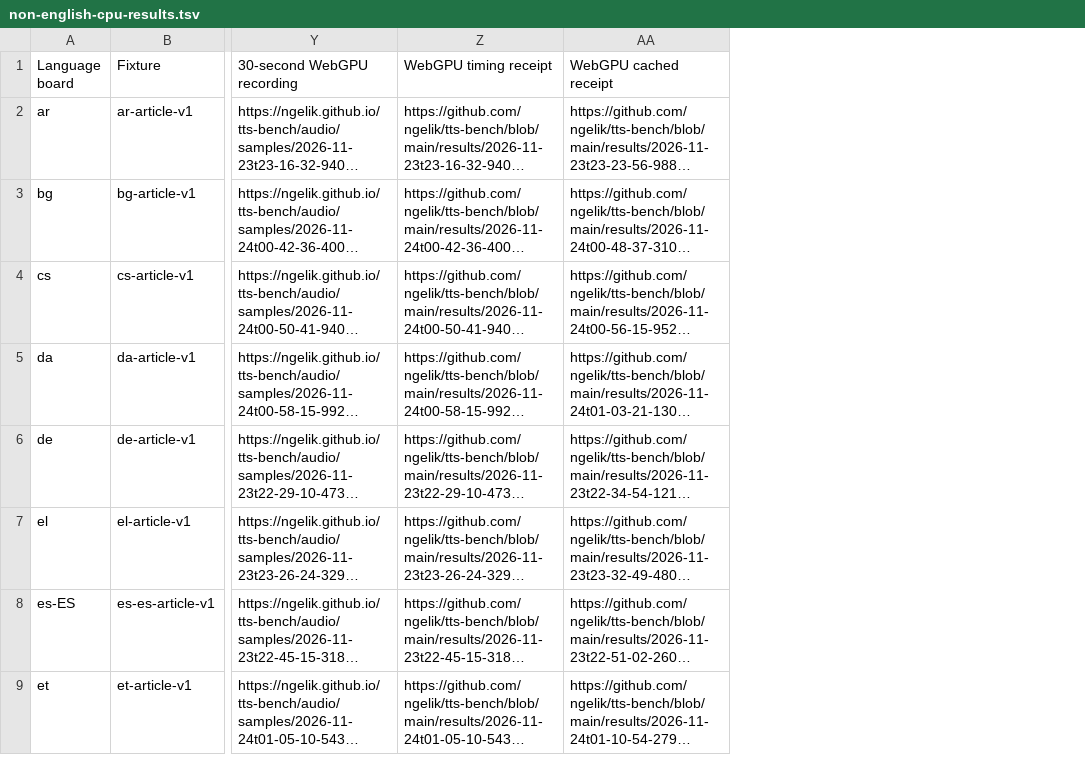
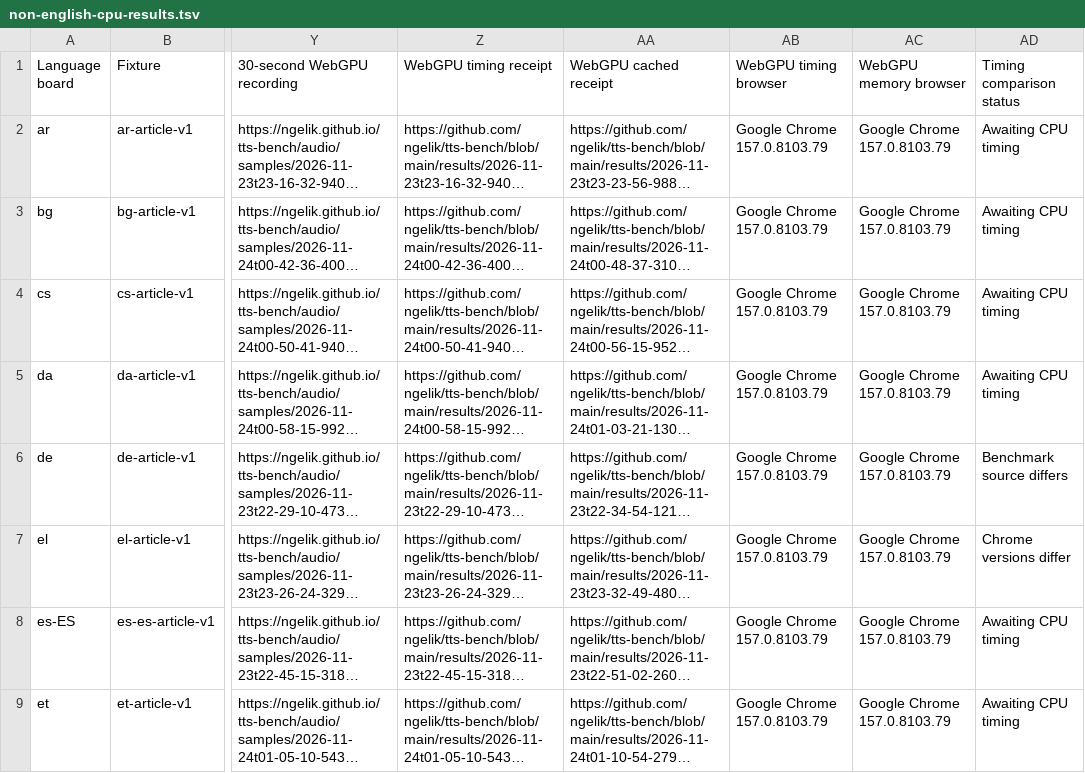
Before and after one commit to ngelik/tts-bench, a TSV file: docs/campaigns/supertonic-3/non-english-cpu-results.tsv, drawn as a sheet; only a part is shown, gaps mark what is left out; long unchanged cells end in …; the diff names each change by its address in the sheet, - before the commit and + after, or states it on an @@ line.

Commit message:
Explain pending Supertonic CPU results and timing comparisons

```diff
--- a/docs/campaigns/supertonic-3/non-english-cpu-results.tsv
+++ b/docs/campaigns/supertonic-3/non-english-cpu-results.tsv
+column AB (WebGPU timing browser), rows 2-9: all Google Chrome 157.0.8103.79
+column AC (WebGPU memory browser), rows 2-9: all Google Chrome 157.0.8103.79
+column AD (Timing comparison status), rows 2-9: Awaiting CPU timing | Awaiting CPU timing | Awaiting CPU timing | Awaiting CPU timing | Benchmark source differs | Chrome versions differ | Awaiting CPU timing | Awaiting CPU timing
```
Also changed, not shown: 2 other files.
